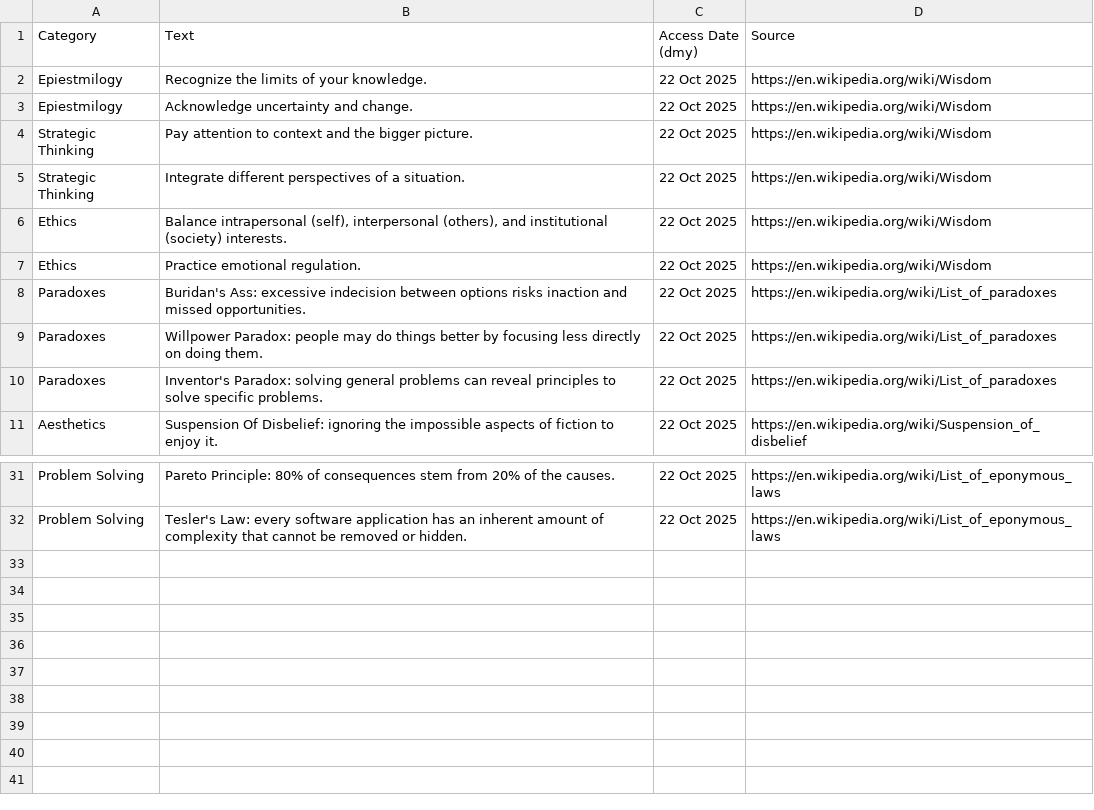
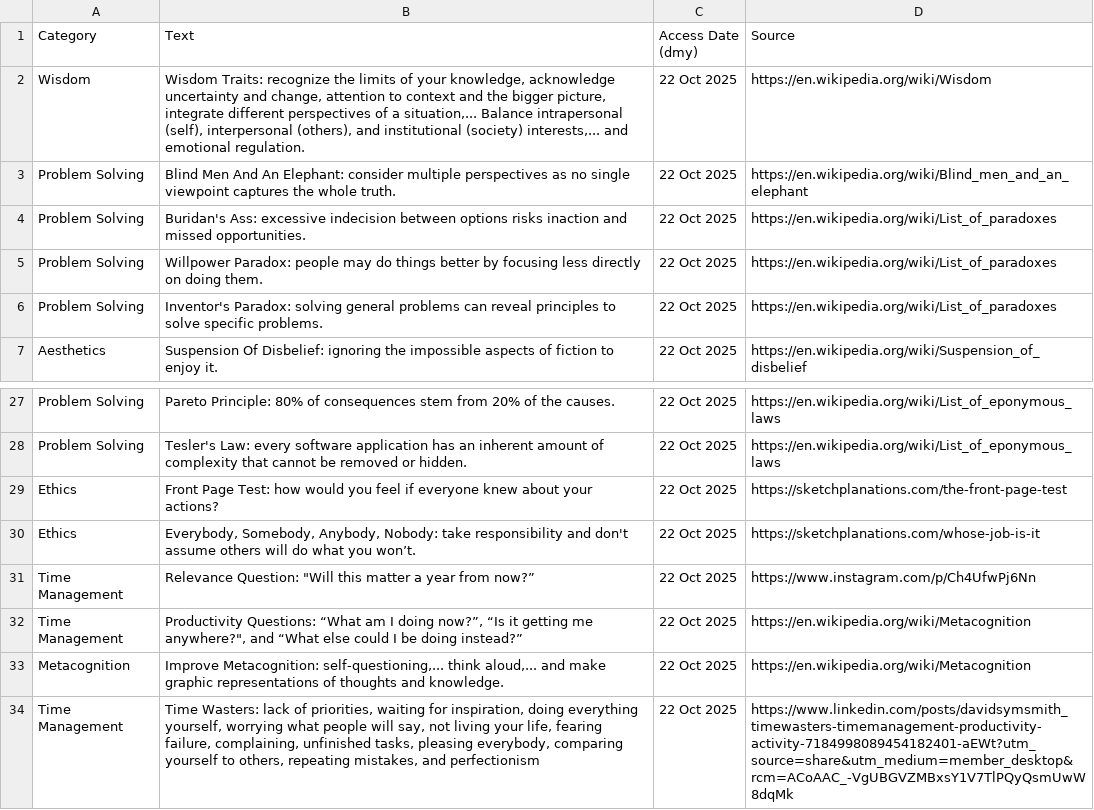
Before and after one commit to SamuelJZRobinson/Wisdom-Database, a CSV file: mental-tools.csv, drawn as a sheet; only a part is shown, gaps mark what is left out.

Commit message:
- Merged wisdom traits for clarity - Added problem solving, ethics, time management, and metacognition mental tools

```diff
--- a/mental-tools.csv
+++ b/mental-tools.csv
@@ -1,11 +1,7 @@
 Category,Text,Access Date (dmy),Source
-Epiestmilogy,Recognize the limits of your knowledge.,22 Oct 2025,https://en.wikipedia.org/wiki/Wisdom
-Epiestmilogy,Acknowledge uncertainty and change.,22 Oct 2025,https://en.wikipedia.org/wiki/Wisdom
-Strategic Thinking,Pay attention to context and the bigger picture.,22 Oct 2025,https://en.wikipedia.org/wiki/Wisdom
-Strategic Thinking,Integrate different perspectives of a situation.,22 Oct 2025,https://en.wikipedia.org/wiki/Wisdom
-Ethics,"Balance intrapersonal (self), interpersonal (others), and institutional (society) interests.",22 Oct 2025,https://en.wikipedia.org/wiki/Wisdom
-Ethics,Practice emotional regulation.,22 Oct 2025,https://en.wikipedia.org/wiki/Wisdom
-Paradoxes,Buridan's Ass: excessive indecision between options risks inaction and missed opportunities.,22 Oct 2025,https://en.wikipedia.org/wiki/List_of_paradoxes
-Paradoxes,Willpower Paradox: people may do things better by focusing less directly on doing them.,22 Oct 2025,https://en.wikipedia.org/wiki/List_of_paradoxes
-Paradoxes,Inventor's Paradox: solving general problems can reveal principles to solve specific problems.,22 Oct 2025,https://en.wikipedia.org/wiki/List_of_paradoxes
+Wisdom,"Wisdom Traits: recognize the limits of your knowledge, acknowledge uncertainty and change, attention to context and the bigger picture, integrate different perspectives of a situation,... Balance intrapersonal (self), interpersonal (others), and institutional (society) interests,... and emotional regulation.",22 Oct 2025,https://en.wikipedia.org/wiki/Wisdom
+Problem Solving,Blind Men And An Elephant: consider multiple perspectives as no single viewpoint captures the whole truth.,22 Oct 2025,https://en.wikipedia.org/wiki/Blind_men_and_an_elephant
+Problem Solving,Buridan's Ass: excessive indecision between options risks inaction and missed opportunities.,22 Oct 2025,https://en.wikipedia.org/wiki/List_of_paradoxes
+Problem Solving,Willpower Paradox: people may do things better by focusing less directly on doing them.,22 Oct 2025,https://en.wikipedia.org/wiki/List_of_paradoxes
+Problem Solving,Inventor's Paradox: solving general problems can reveal principles to solve specific problems.,22 Oct 2025,https://en.wikipedia.org/wiki/List_of_paradoxes
 Aesthetics,Suspension Of Disbelief: ignoring the impossible aspects of fiction to enjoy it.,22 Oct 2025,https://en.wikipedia.org/wiki/Suspension_of_disbelief
@@ -32 +28,7 @@ Problem Solving,Pareto Principle: 80% of consequences stem from 20% of the cause
 Problem Solving,Tesler's Law: every software application has an inherent amount of complexity that cannot be removed or hidden.,22 Oct 2025,https://en.wikipedia.org/wiki/List_of_eponymous_laws
+Ethics,Front Page Test: how would you feel if everyone knew about your actions?,22 Oct 2025,https://sketchplanations.com/the-front-page-test
+Ethics,"Everybody, Somebody, Anybody, Nobody: take responsibility and don't assume others will do what you won’t.",22 Oct 2025,https://sketchplanations.com/whose-job-is-it
+Time Management,"Relevance Question: ""Will this matter a year from now?”",22 Oct 2025,https://www.instagram.com/p/Ch4UfwPj6Nn
+Time Management,"Productivity Questions: “What am I doing now?”, “Is it getting me anywhere?"", and “What else could I be doing instead?”",22 Oct 2025,https://en.wikipedia.org/wiki/Metacognition
+Metacognition,"Improve Metacognition: self-questioning,... think aloud,... and make graphic representations of thoughts and knowledge.",22 Oct 2025,https://en.wikipedia.org/wiki/Metacognition
+Time Management,"Time Wasters: lack of priorities, waiting for inspiration, doing everything yourself, worrying what people will say, not living your life, fearing failure, complaining, unfinished tasks, pleasing everybody, comparing yourself to others, repeating mistakes, and perfectionism",22 Oct 2025,https://www.linkedin.com/posts/davidsymsmith_timewasters-timemanagement-productivity-activity-7184998089454182401-aEWt?utm_source=share&utm_medium=member_desktop&rcm=ACoAAC_-VgUBGVZMBxsY1V7TlPQyQsmUwW8dqMk
```
